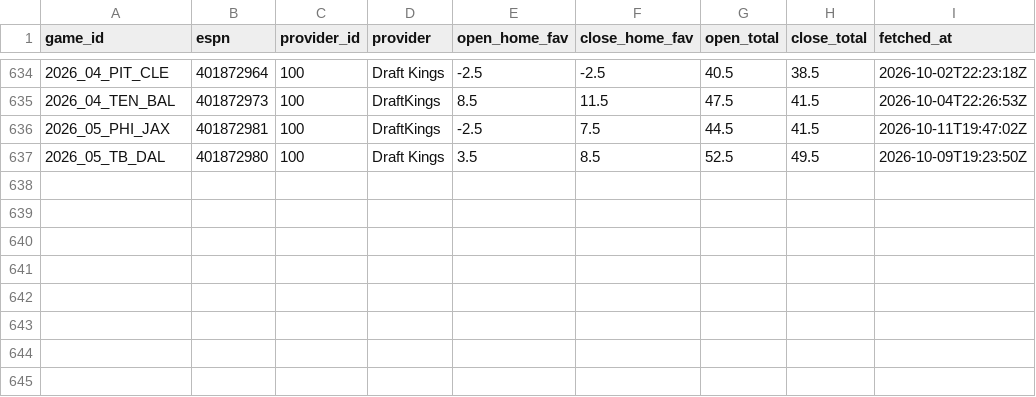
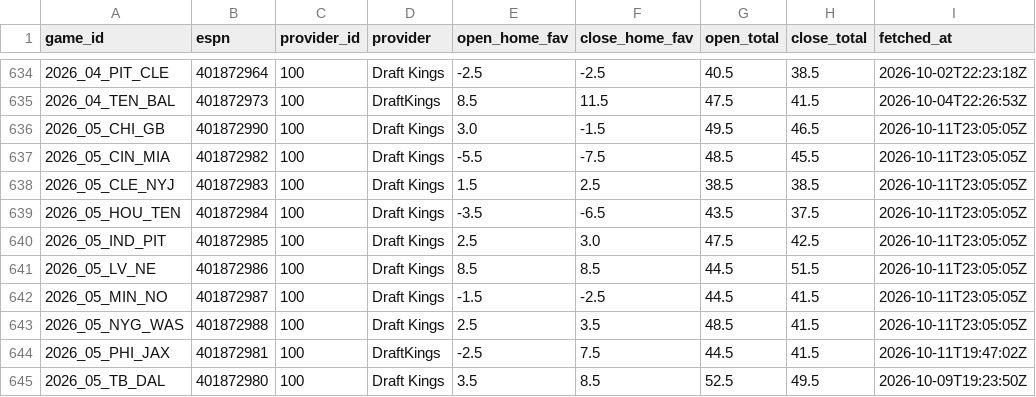
Before and after one commit to jack-more/MORELLOSIMS, a CSV file: nfl_pipeline/data/espn_lines.csv, drawn as a sheet; only a part is shown, gaps mark what is left out; the diff names each change by its address in the sheet, - before the commit and + after, or states it on an @@ line.

```diff
--- a/nfl_pipeline/data/espn_lines.csv
+++ b/nfl_pipeline/data/espn_lines.csv
+row 636: 2026_05_CHI_GB | 401872990 | 100 | Draft Kings | 3.0 | -1.5 | 49.5 | 46.5 | 2026-10-11T23:05:05Z
+row 637: 2026_05_CIN_MIA | 401872982 | 100 | Draft Kings | -5.5 | -7.5 | 48.5 | 45.5 | 2026-10-11T23:05:05Z
+row 638: 2026_05_CLE_NYJ | 401872983 | 100 | Draft Kings | 1.5 | 2.5 | 38.5 | 38.5 | 2026-10-11T23:05:05Z
+row 639: 2026_05_HOU_TEN | 401872984 | 100 | Draft Kings | -3.5 | -6.5 | 43.5 | 37.5 | 2026-10-11T23:05:05Z
+row 640: 2026_05_IND_PIT | 401872985 | 100 | Draft Kings | 2.5 | 3.0 | 47.5 | 42.5 | 2026-10-11T23:05:05Z
+row 641: 2026_05_LV_NE | 401872986 | 100 | Draft Kings | 8.5 | 8.5 | 44.5 | 51.5 | 2026-10-11T23:05:05Z
+row 642: 2026_05_MIN_NO | 401872987 | 100 | Draft Kings | -1.5 | -2.5 | 44.5 | 41.5 | 2026-10-11T23:05:05Z
+row 643: 2026_05_NYG_WAS | 401872988 | 100 | Draft Kings | 2.5 | 3.5 | 48.5 | 41.5 | 2026-10-11T23:05:05Z
```
Also changed, not shown: nfl_pipeline/data/qb_games.csv, nfl_pipeline/data/schedules.csv, 2 other files.
